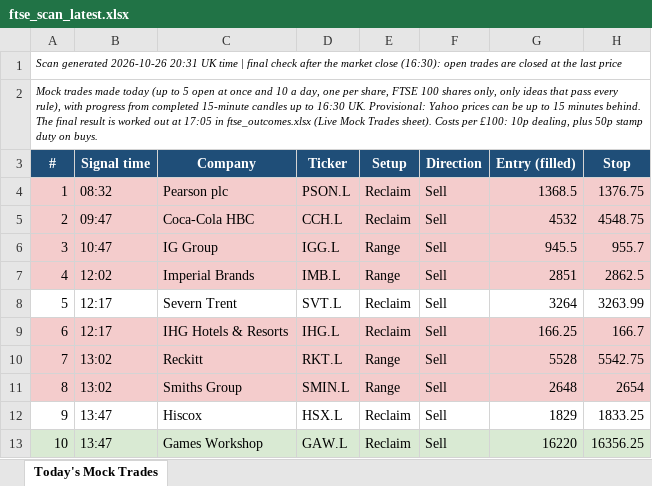
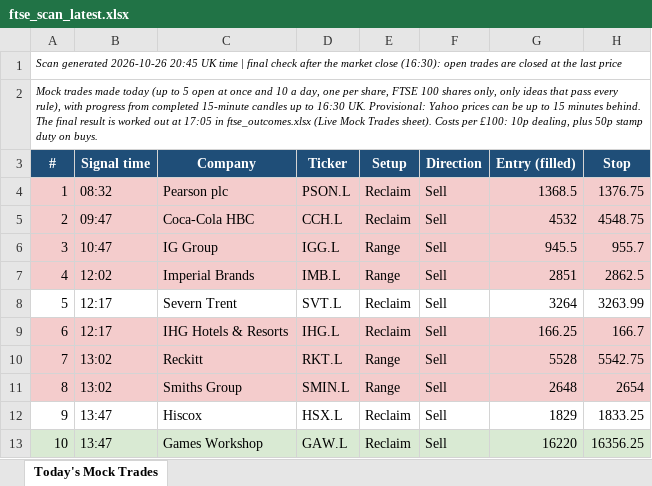
Before and after one commit to philwright210458-blip/ftse-trader, an Excel workbook: ftse_scan_latest.xlsx, sheet Today's Mock Trades, drawn as a sheet; only a part is shown; values as stored, in another font and other column widths than the file's, no borders; the diff names each change by its address in the sheet, - before the commit and + after, or states it on an @@ line.

```diff
--- a/ftse_scan_latest.xlsx (sheet Today's Mock Trades)
+++ b/ftse_scan_latest.xlsx (sheet Today's Mock Trades)
-A1 (#): …generated 2026-10-26 20:31 UK time…
+A1 (#): …generated 2026-10-26 20:45 UK time…
```
Also changed, not shown: ftse_momentum_live.xlsx, ftse_outcomes.xlsx, 4 other files.
